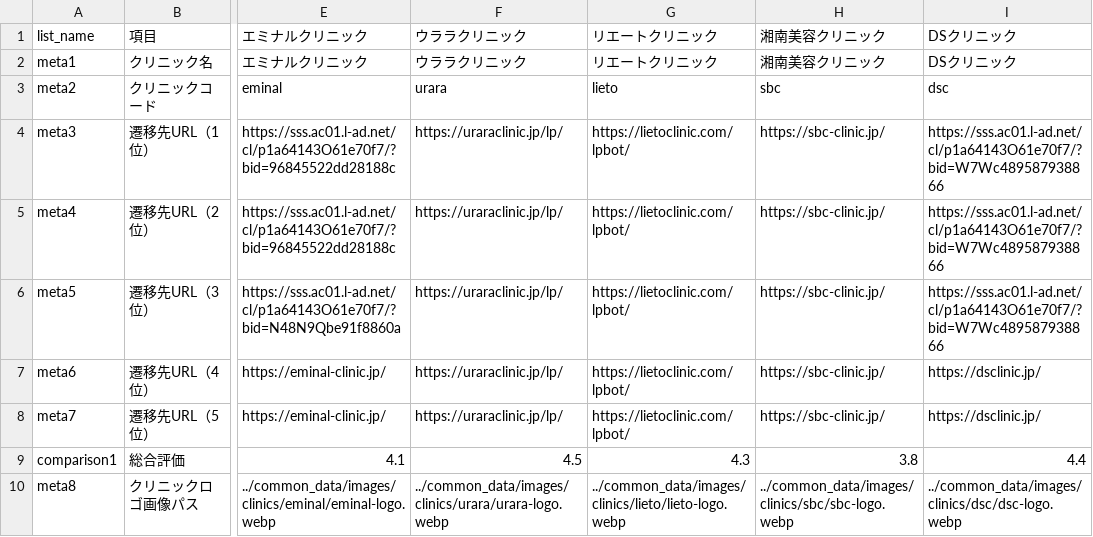
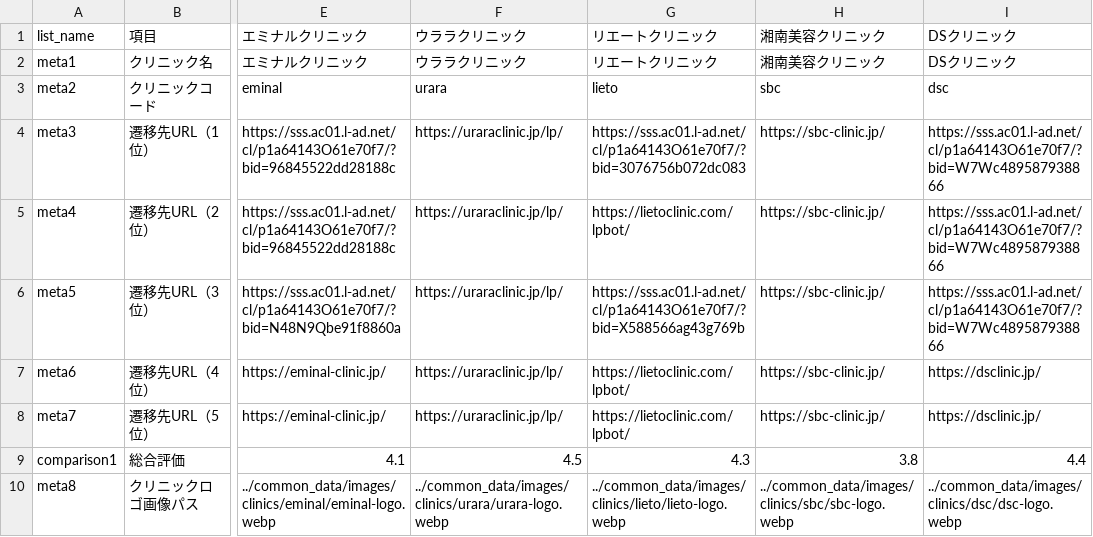
Before and after one commit to senjinholdings/GSA_Medical_Diet, a CSV file: cryolipolysis/data/clinic-texts.csv, drawn as a sheet; only a part is shown, gaps mark what is left out; the diff names each change by its address in the sheet, - before the commit and + after, or states it on an @@ line.

Commit message:
Update cryolipolysis/data/clinic-texts.csv from spreadsheet

```diff
--- a/cryolipolysis/data/clinic-texts.csv
+++ b/cryolipolysis/data/clinic-texts.csv
-G4: https://lietoclinic.com/lpbot/
+G4: https://sss.ac01.l-ad.net/cl/p1a64143O61e70f7/?bid=3076756b072dc083
-G6: https://lietoclinic.com/lpbot/
+G6: https://sss.ac01.l-ad.net/cl/p1a64143O61e70f7/?bid=X588566ag43g769b
```
